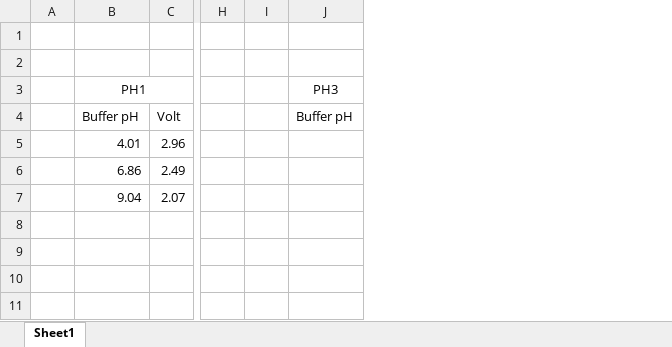
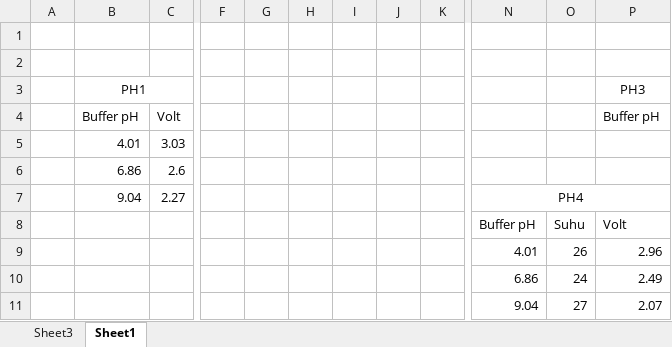
Before and after one commit to Swiftlander/simonair_ads, an Excel workbook: regresi_linear.xlsx, sheet Sheet1, drawn as a sheet; only a part is shown, gaps mark what is left out; values as stored, in another font and other column widths than the file's, no borders; charts and pictures not drawn; removed rows and columns are numbered as before the commit, all else as after; rows hold the shown columns only; the diff names each change by its address in the sheet, - before the commit and + after, or states it on an @@ line.

```diff
--- a/regresi_linear.xlsx (sheet Sheet1)
+++ b/regresi_linear.xlsx (sheet Sheet1)
+sheet tab: Sheet3
+column F, empty
+column G, empty
+column H, empty
+column I, empty
+column J, empty
+column K, empty
-column H, empty
-column I, empty
+column N, row 7: PH4
+column O, empty
-C5: 2.96
+C5: 3.03
-C6: 2.49
+C6: 2.6
-C7: 2.07
+C7: 2.27
+row 8:  |  |  |  |  |  |  |  |  | Buffer pH | Suhu | Volt
+row 9:  |  |  |  |  |  |  |  |  | 4.01 | 26 | 2.96
+row 10:  |  |  |  |  |  |  |  |  | 6.86 | 24 | 2.49
+row 11:  |  |  |  |  |  |  |  |  | 9.04 | 27 | 2.07
```
Also changed, not shown: charts or pictures, 7 other files.
